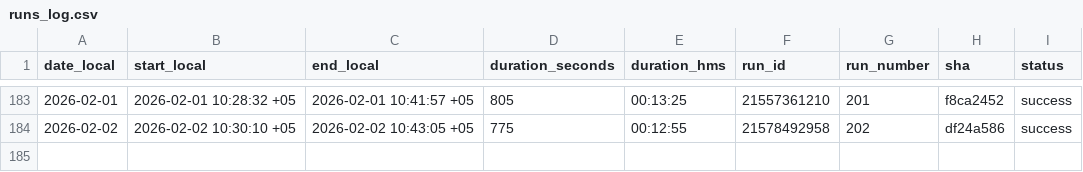
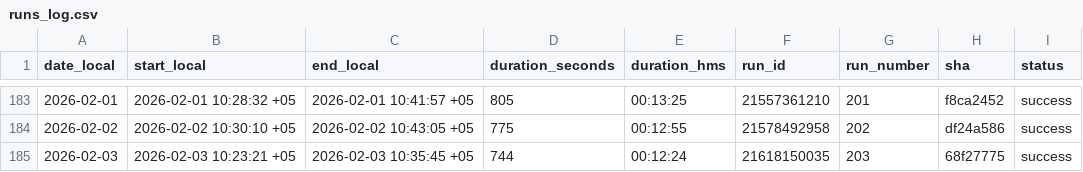
Before and after one commit to d-djumanov/OLX_Dacha_Scraping, a CSV file: Project/runs_log.csv, drawn as a sheet; only a part is shown, gaps mark what is left out.

```diff
--- a/Project/runs_log.csv
+++ b/Project/runs_log.csv
@@ -184 +184,2 @@ date_local,start_local,end_local,duration_seconds,duration_hms,run_id,run_number
 2026-02-02,2026-02-02 10:30:10 +05,2026-02-02 10:43:05 +05,775,00:12:55,21578492958,202,df24a586,success
+2026-02-03,2026-02-03 10:23:21 +05,2026-02-03 10:35:45 +05,744,00:12:24,21618150035,203,68f27775,success
```
Also changed, not shown: 2 other files.
